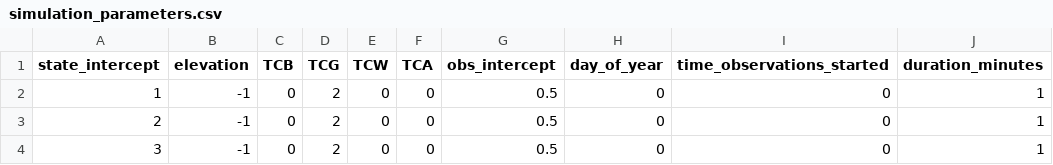
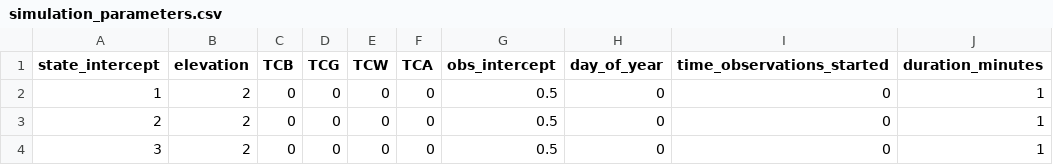
Before and after one commit to nahian-ahmed/Site-Clustering, a CSV file: config/simulation_parameters.csv, drawn as a sheet; only a part is shown; the diff names each change by its address in the sheet, - before the commit and + after, or states it on an @@ line.

Commit message:
...

```diff
--- a/config/simulation_parameters.csv
+++ b/config/simulation_parameters.csv
-B2:B4 (elevation): -1
+B2:B4 (elevation): 2
-D2:D4 (TCG): 2
+D2:D4 (TCG): 0
```
